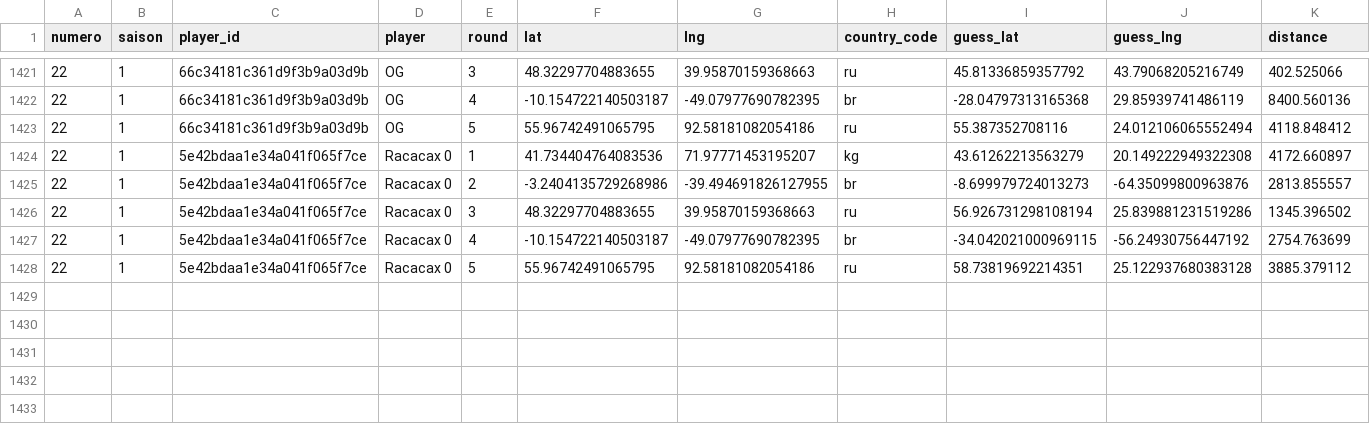
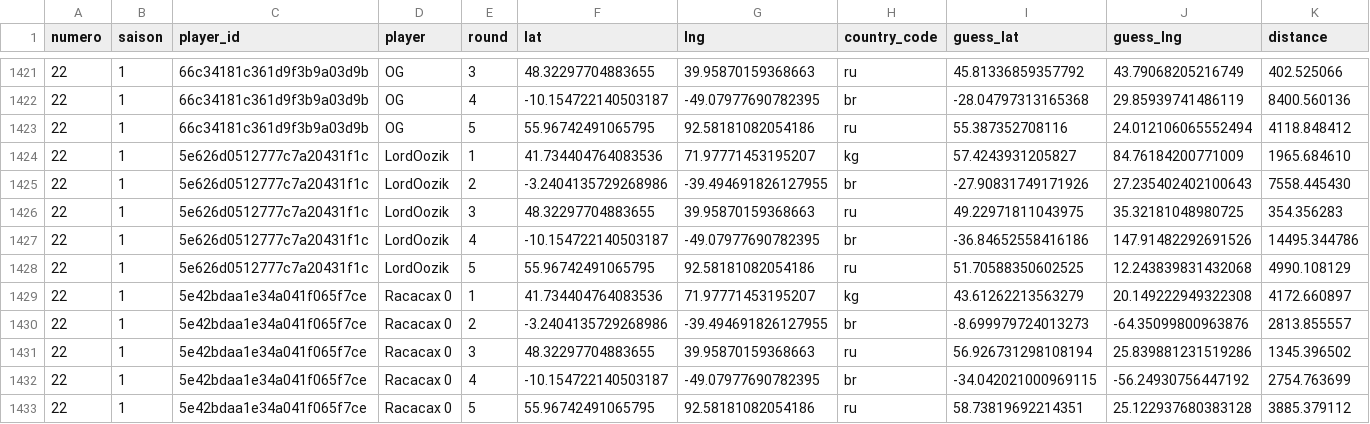
Before and after one commit to ComteUnderscoreL/geostats, a TSV file: data/rounds.tsv, drawn as a sheet; only a part is shown, gaps mark what is left out; the diff names each change by its address in the sheet, - before the commit and + after, or states it on an @@ line.

```diff
--- a/data/rounds.tsv
+++ b/data/rounds.tsv
+row 1424: 22 | 1 | 5e626d0512777c7a20431f1c | LordOozik | 1 | 41.734404764083536 | 71.97771453195207 | kg | 57.4243931205827 | 84.76184200771009 | 1965.684610
+row 1425: 22 | 1 | 5e626d0512777c7a20431f1c | LordOozik | 2 | -3.2404135729268986 | -39.494691826127955 | br | -27.90831749171926 | 27.235402402100643 | 7558.445430
+row 1426: 22 | 1 | 5e626d0512777c7a20431f1c | LordOozik | 3 | 48.32297704883655 | 39.95870159368663 | ru | 49.22971811043975 | 35.32181048980725 | 354.356283
+row 1427: 22 | 1 | 5e626d0512777c7a20431f1c | LordOozik | 4 | -10.154722140503187 | -49.07977690782395 | br | -36.84652558416186 | 147.91482292691526 | 14495.344786
+row 1428: 22 | 1 | 5e626d0512777c7a20431f1c | LordOozik | 5 | 55.96742491065795 | 92.58181082054186 | ru | 51.70588350602525 | 12.243839831432068 | 4990.108129
```
Also changed, not shown: data/totals.tsv.
